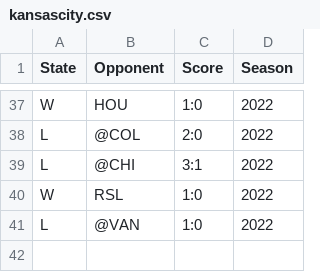
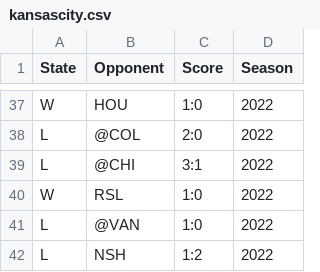
Before and after one commit to jbaranski/mls-hmm, a CSV file: csv/kansascity.csv, drawn as a sheet; only a part is shown, gaps mark what is left out; the diff names each change by its address in the sheet, - before the commit and + after, or states it on an @@ line.

```diff
--- a/csv/kansascity.csv
+++ b/csv/kansascity.csv
+row 42: L | NSH | 1:2 | 2022
```
Also changed, not shown: csv/chicago.csv, csv/lafc.csv, 23 other files.
